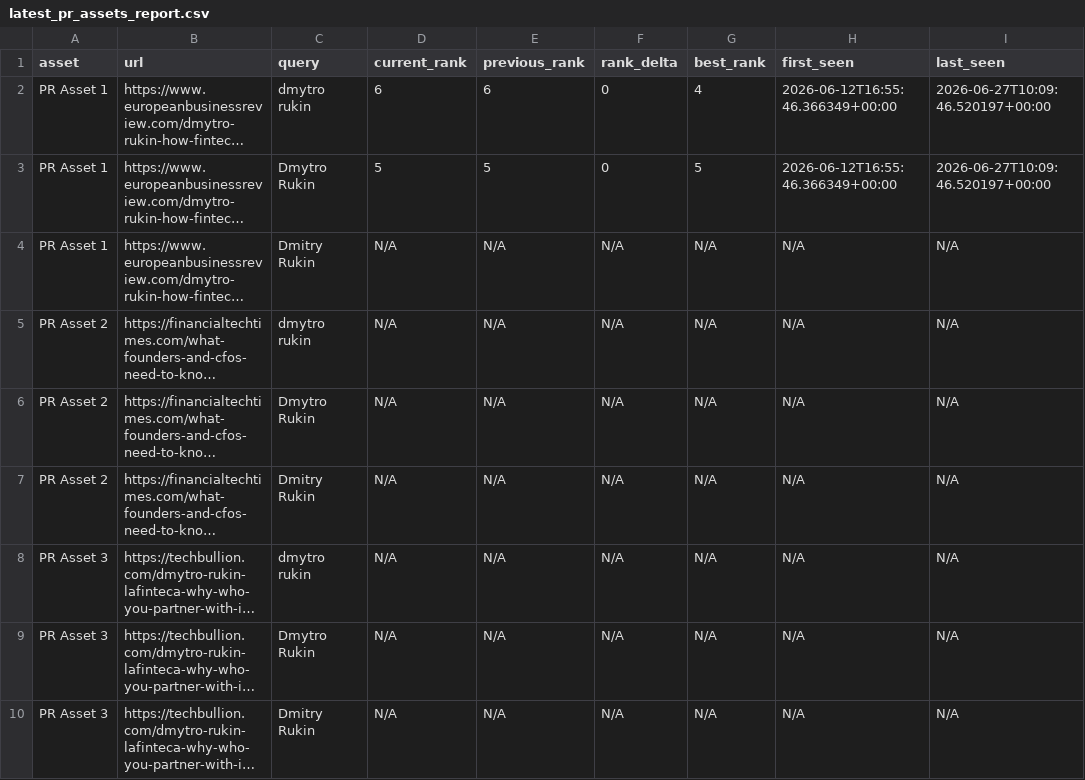
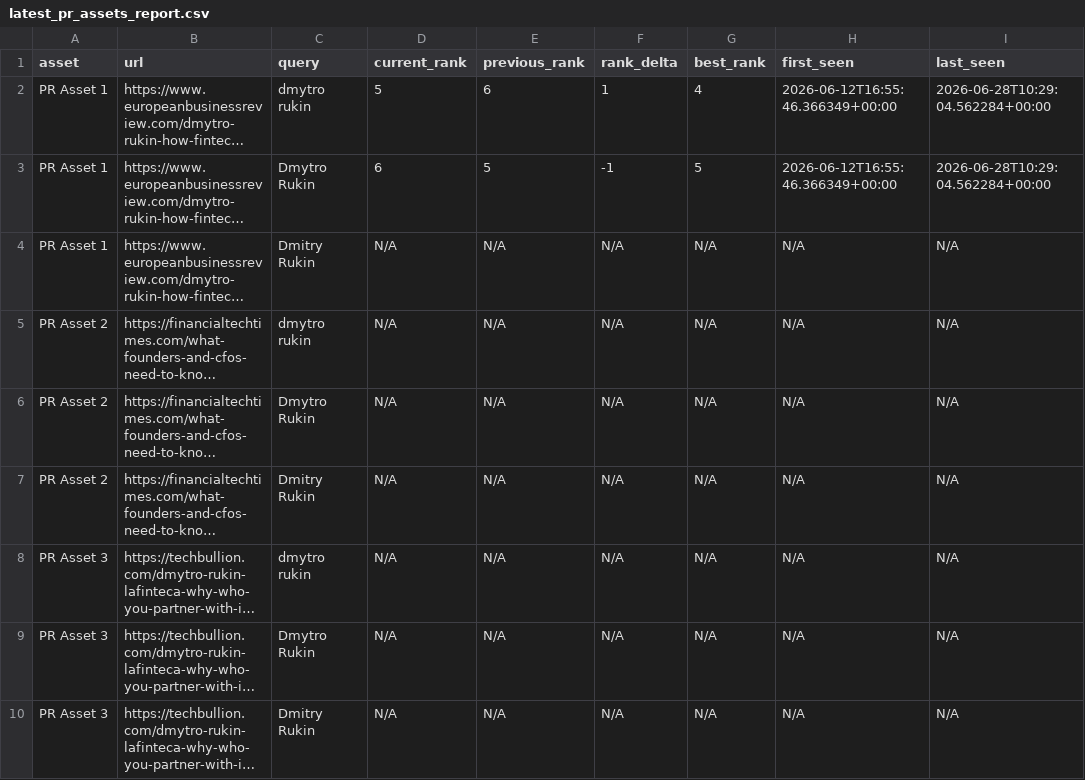
Before and after one commit to evgeniy-zelenyiy/serp-monitor-D, a CSV file: reports/pr_assets/latest_pr_assets_report.csv, drawn as a sheet; only a part is shown; long unchanged cells end in …; the diff names each change by its address in the sheet, - before the commit and + after, or states it on an @@ line.

```diff
--- a/reports/pr_assets/latest_pr_assets_report.csv
+++ b/reports/pr_assets/latest_pr_assets_report.csv
-D2 (current_rank): 6
+D2 (current_rank): 5
-F2 (rank_delta): 0
+F2 (rank_delta): 1
-I2:I3 (last_seen): 2026-06-27T10:09:46.520197+00:00
+I2:I3 (last_seen): 2026-06-28T10:29:04.562284+00:00
-D3 (current_rank): 5
+D3 (current_rank): 6
-F3 (rank_delta): 0
+F3 (rank_delta): -1
```
Also changed, not shown: docs/reports/pr_visibility/latest_pr_visibility_report.csv, reports/pr_visibility/latest_pr_visibility_report.csv, 10 other files.
